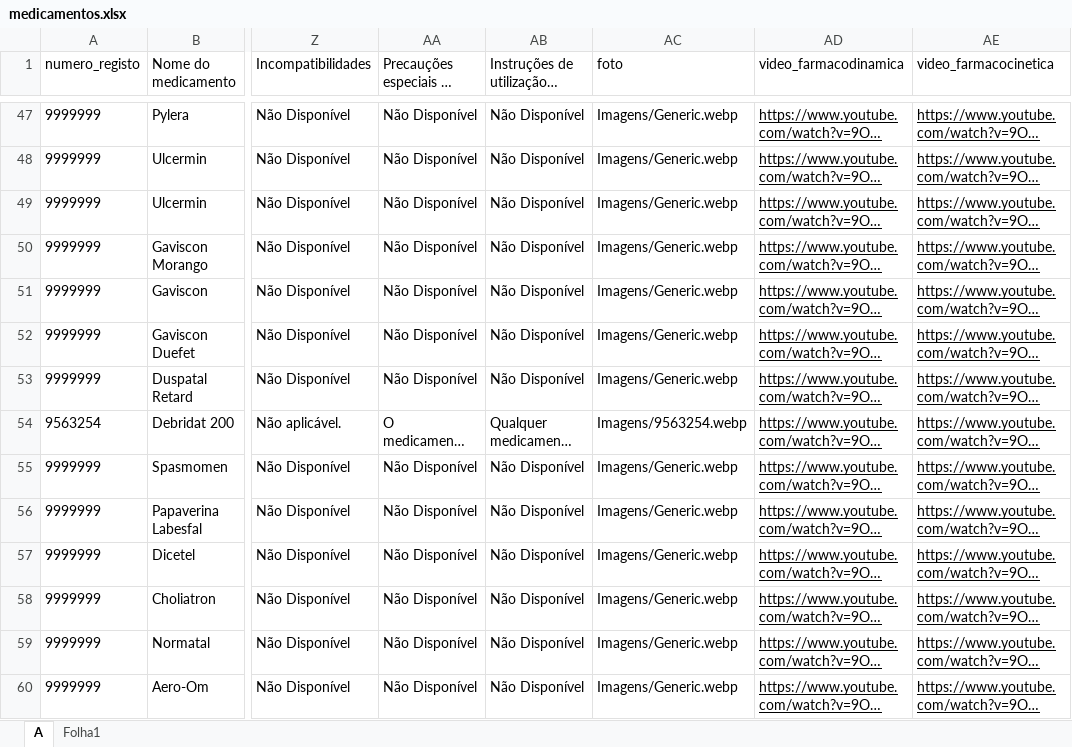
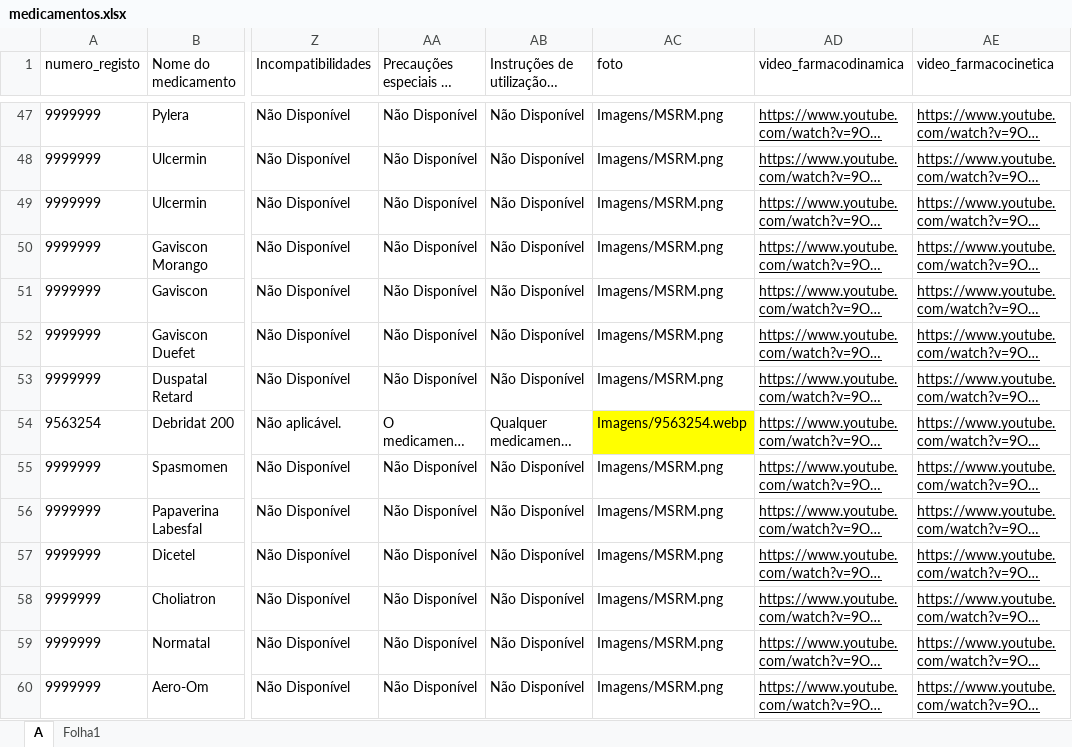
Before and after one commit to andrebastos11-bit/Site-Farmacologia, an Excel workbook: medicamentos.xlsx, sheet A, drawn as a sheet; only a part is shown, gaps mark what is left out; long unchanged cells end in …; values as stored, in another font and other column widths than the file's, no borders; the diff covers the shown part only; the diff names each change by its address in the sheet, - before the commit and + after, or states it on an @@ line.

```diff
--- a/medicamentos.xlsx (sheet A)
+++ b/medicamentos.xlsx (sheet A)
-AC47:AC53 (foto): Imagens/Generic.webp
+AC47:AC53 (foto): Imagens/MSRM.png
-AC54 fill: none
+AC54 fill: #FFFF00
-AC55:AC60 (foto): Imagens/Generic.webp
+AC55:AC60 (foto): Imagens/MSRM.png
```
Also changed, not shown: 444 edited cells elsewhere in this sheet, 3 other files.
